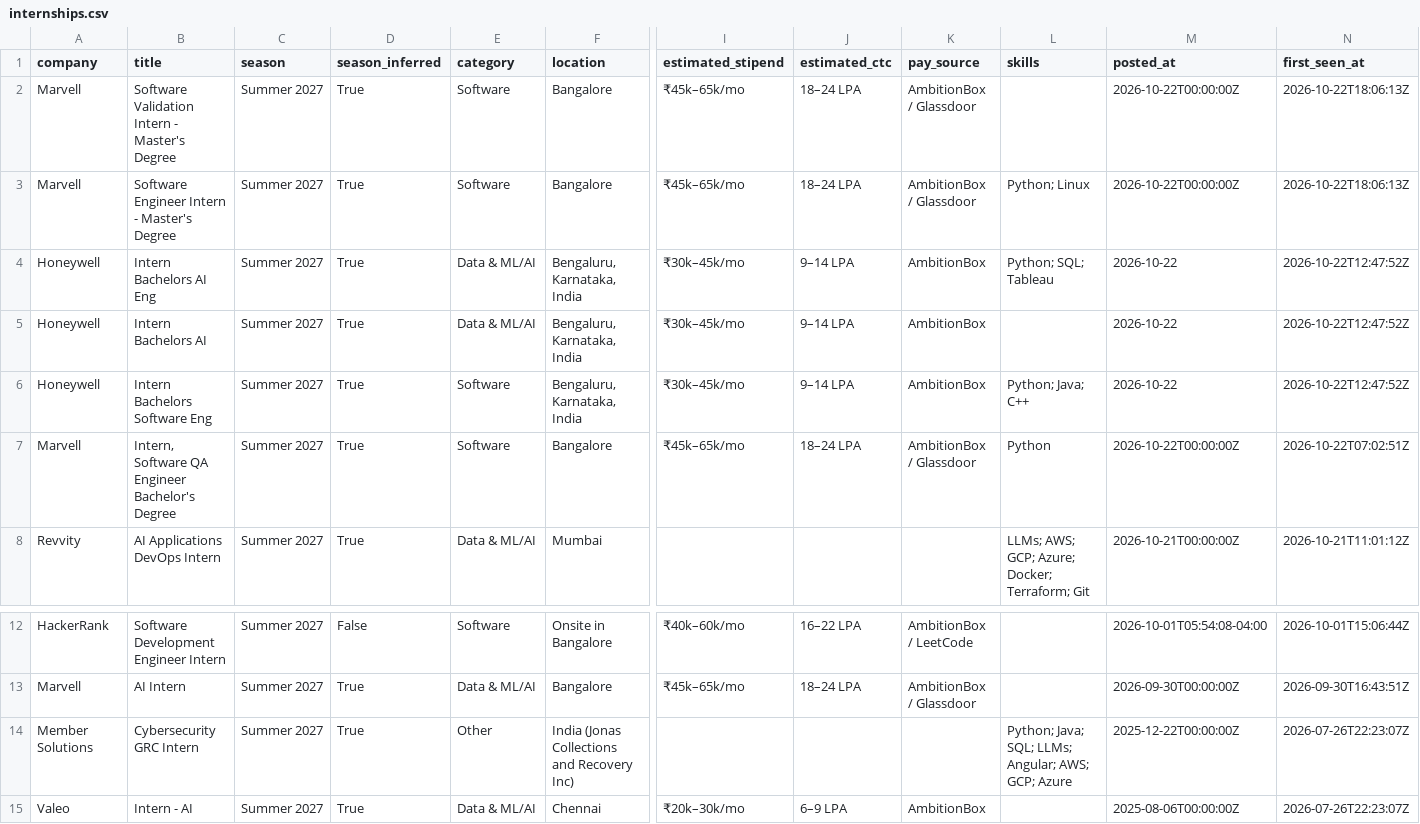
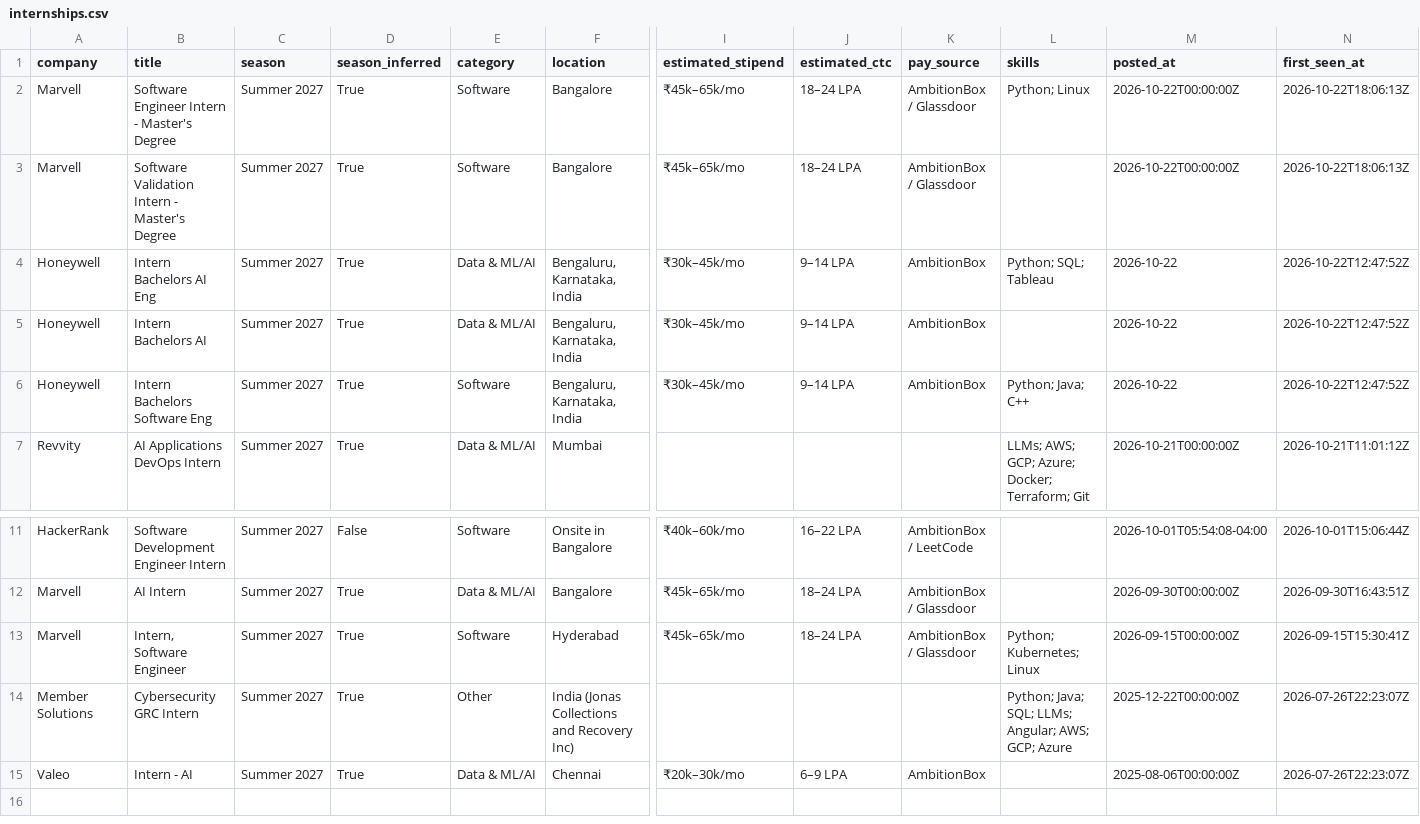
Before and after one commit to 10vulture1005/inter-scraper-engine, a CSV file: data/internships.csv, drawn as a sheet; only a part is shown, gaps mark what is left out; removed rows and columns are numbered as before the commit, all else as after; rows hold the shown columns only; the diff names each change by its address in the sheet, - before the commit and + after, or states it on an @@ line.

Commit message:
chore: update internships (2026-10-22 21:06 UTC)

```diff
--- a/data/internships.csv
+++ b/data/internships.csv
@@ row 3 moved to row 2: Marvell @@
-row 7: Marvell | Intern, Software QA Engineer Bachelor's Degree | Summer 2027 | True | Software | Bangalore | ₹45k–65k/mo | 18–24 LPA | AmbitionBox / Glassdoor | Python | 2026-10-22T00:00:00Z | 2026-10-22T07:02:51Z
+row 13: Marvell | Intern, Software Engineer | Summer 2027 | True | Software | Hyderabad | ₹45k–65k/mo | 18–24 LPA | AmbitionBox / Glassdoor | Python; Kubernetes; Linux | 2026-09-15T00:00:00Z | 2026-09-15T15:30:41Z
```
Also changed, not shown: 12 other files.
